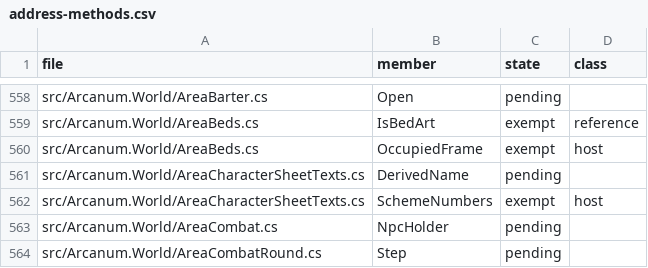
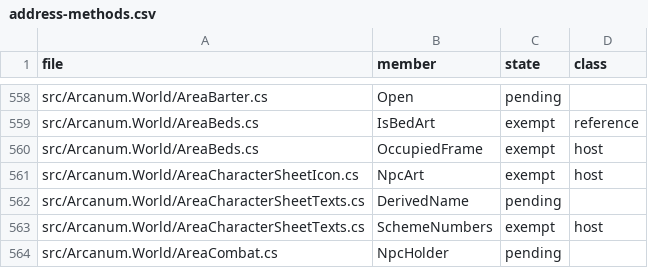
Before and after one commit to Simarglok/arcanum-steamwoven, a CSV file: docs/verification/address-methods.csv, drawn as a sheet; only a part is shown, gaps mark what is left out; the shorter side is filled out with more unchanged rows.

```diff
--- a/docs/verification/address-methods.csv
+++ b/docs/verification/address-methods.csv
@@ -560,2 +560,3 @@ src/Arcanum.World/AreaBeds.cs,IsBedArt,exempt,reference
 src/Arcanum.World/AreaBeds.cs,OccupiedFrame,exempt,host
+src/Arcanum.World/AreaCharacterSheetIcon.cs,NpcArt,exempt,host
 src/Arcanum.World/AreaCharacterSheetTexts.cs,DerivedName,pending,
```
Also changed, not shown: 6 other files.
